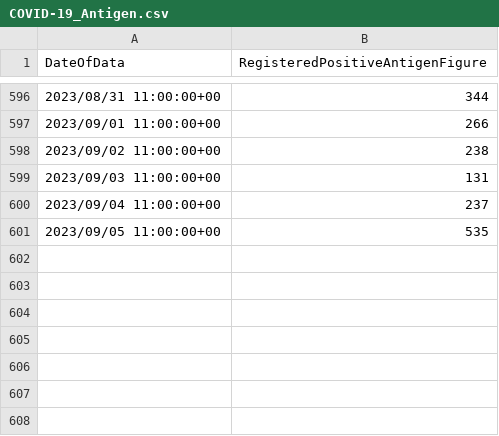
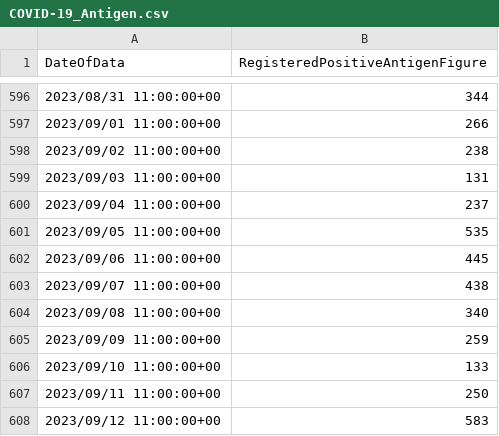
Before and after one commit to stephenc/2021-ireland-stats, a CSV file: data/COVID-19_Antigen.csv, drawn as a sheet; only a part is shown, gaps mark what is left out.

```diff
--- a/data/COVID-19_Antigen.csv
+++ b/data/COVID-19_Antigen.csv
@@ -601 +601,8 @@
 "2023/09/05 11:00:00+00",535
+"2023/09/06 11:00:00+00",445
+"2023/09/07 11:00:00+00",438
+"2023/09/08 11:00:00+00",340
+"2023/09/09 11:00:00+00",259
+"2023/09/10 11:00:00+00",133
+"2023/09/11 11:00:00+00",250
+"2023/09/12 11:00:00+00",583
```
Also changed, not shown: 2 other files.
